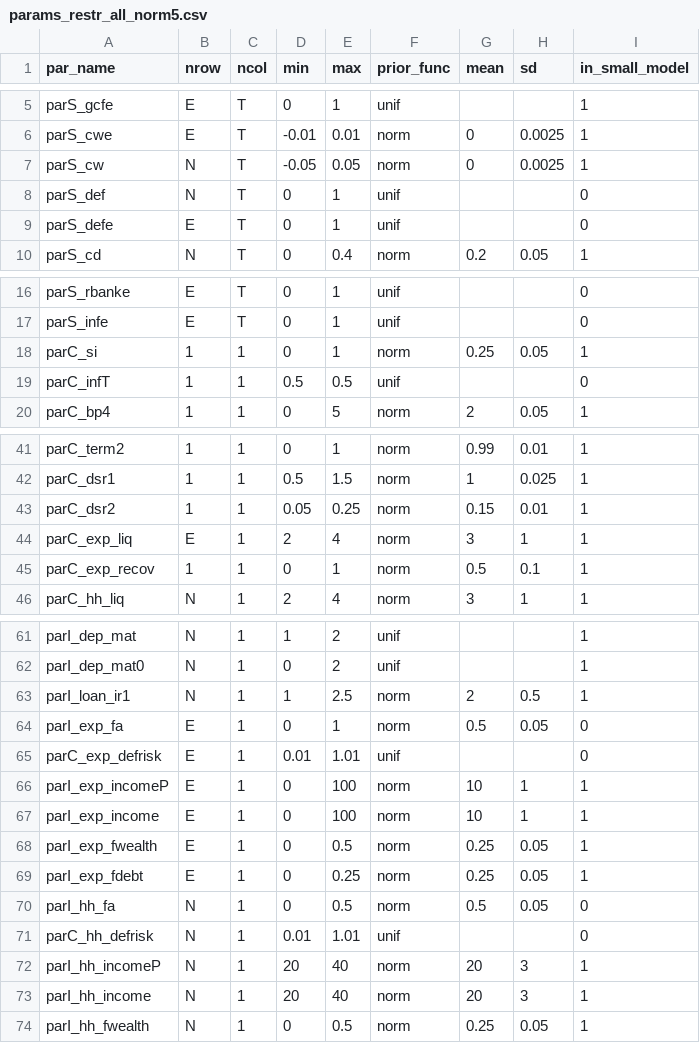
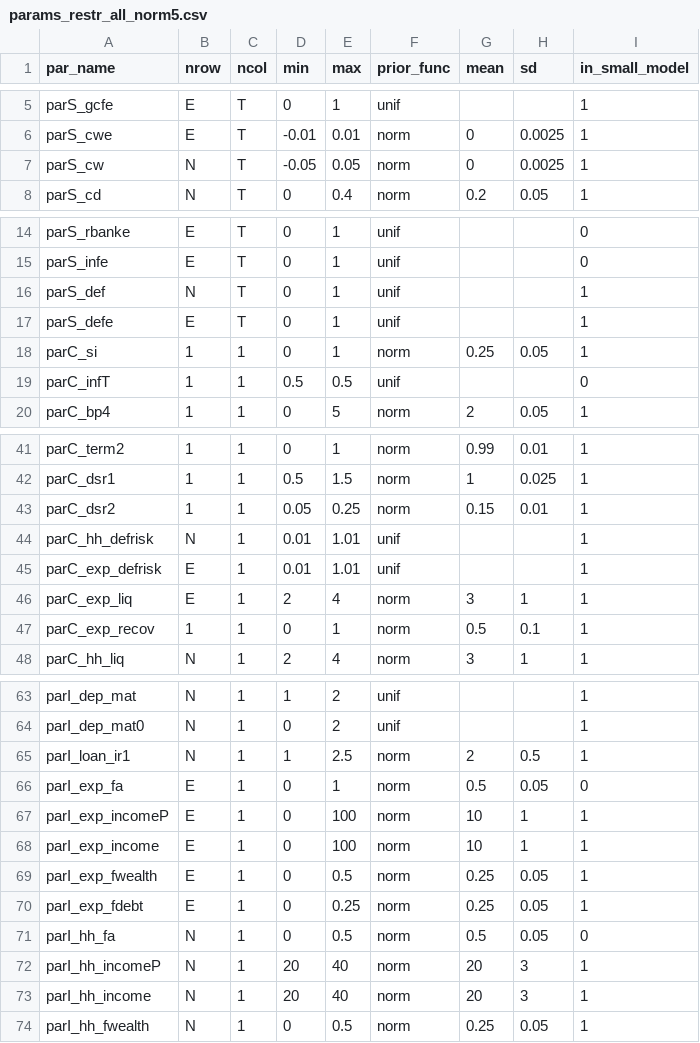
Before and after one commit to rakhab/SVAR_main, a CSV file: params_restr_all_norm5.csv, drawn as a sheet; only a part is shown, gaps mark what is left out.

Commit message:
Update params_restr_all_norm5.csv

```diff
--- a/params_restr_all_norm5.csv
+++ b/params_restr_all_norm5.csv
@@ -7,4 +7,2 @@ parS_cwe,  E, T ,-0.01,0.01,norm,0,0.0025,1
 parS_cw,  N, T ,-0.05,0.05,norm,0,0.0025,1
-parS_def,  N, T ,0,1,unif,,,0
-parS_defe,  E, T ,0,1,unif,,,0
 parS_cd,  N, T ,0,0.4,norm,0.2,0.05,1
@@ -17,2 +15,4 @@ parS_rbanke ,  E, T ,0,1,unif,,,0
 parS_infe ,  E, T ,0,1,unif,,,0
+parS_def,  N, T ,0,1,unif,,,1
+parS_defe,  E, T ,0,1,unif,,,1
 parC_si,1,1,0,1,norm,0.25,0.05,1
@@ -43,2 +43,4 @@ parC_dsr1 ,1,1,0.5,1.5,norm,1,0.025,1
 parC_dsr2 ,1,1,0.05,0.25,norm,0.15,0.01,1
+parC_hh_defrisk,  N,1,0.01,1.01,unif,,,1
+parC_exp_defrisk,  E,1,0.01,1.01,unif,,,1
 parC_exp_liq,  E,1,2,4,norm,3,1,1
@@ -64,3 +66,2 @@ parI_loan_ir1 ,  N,1,1,2.5,norm,2,0.5,1
 parI_exp_fa,  E,1,0,1,norm,0.5,0.05,0
-parC_exp_defrisk,  E,1,0.01,1.01,unif,,,0
 parI_exp_incomeP,  E,1,0,100,norm,10,1,1
@@ -70,3 +71,2 @@ parI_exp_fdebt,  E,1,0,0.25,norm,0.25,0.05,1
 parI_hh_fa,  N,1,0,0.5,norm,0.5,0.05,0
-parC_hh_defrisk,  N,1,0.01,1.01,unif,,,0
 parI_hh_incomeP,  N,1,20,40,norm,20,3,1
```
